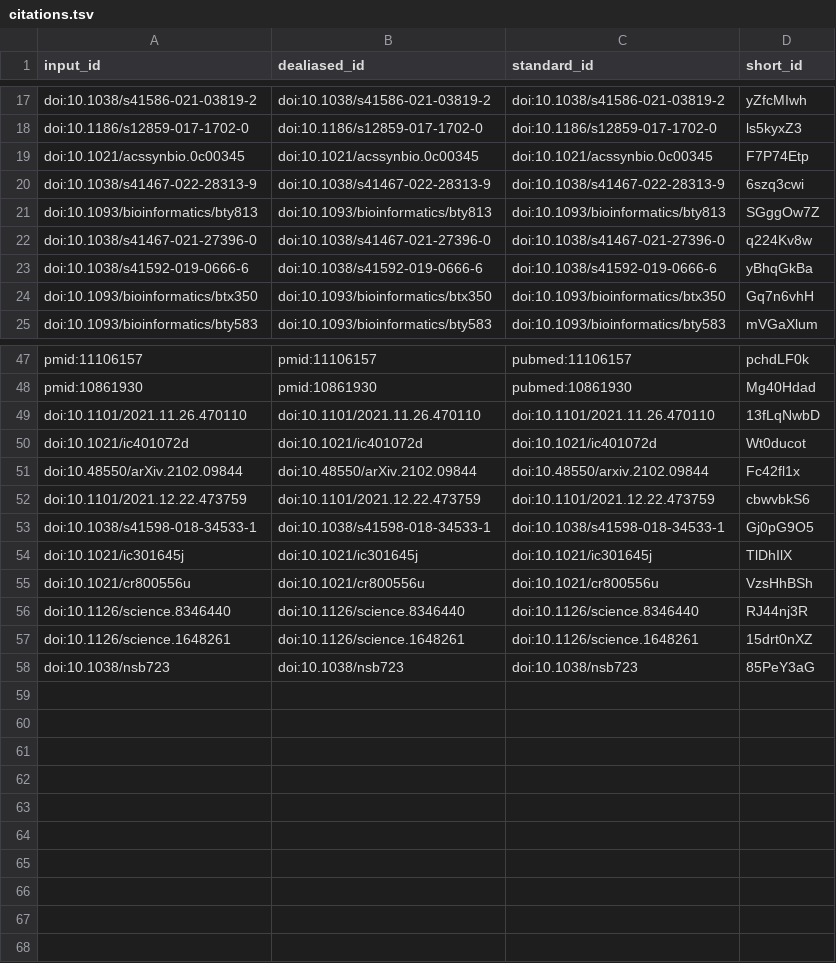
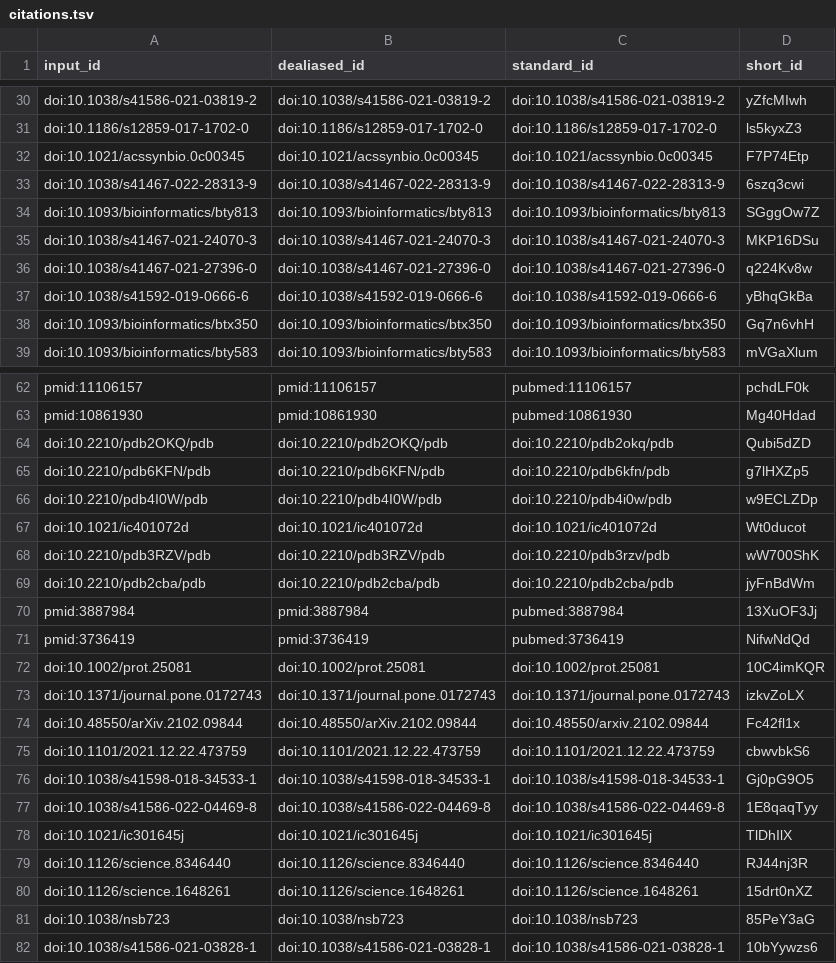
Before and after one commit to lcbc-epfl/metal-site-prediction, a TSV file: paper/output/citations.tsv, drawn as a sheet; only a part is shown, gaps mark what is left out; the diff covers the shown part only.

```diff
--- a/paper/output/citations.tsv
+++ b/paper/output/citations.tsv
@@ -21,2 +34,3 @@ doi:10.1038/s41467-022-28313-9	doi:10.1038/s41467-022-28313-9	doi:10.1038/s41467
 doi:10.1093/bioinformatics/bty813	doi:10.1093/bioinformatics/bty813	doi:10.1093/bioinformatics/bty813	SGggOw7Z
+doi:10.1038/s41467-021-24070-3	doi:10.1038/s41467-021-24070-3	doi:10.1038/s41467-021-24070-3	MKP16DSu
 doi:10.1038/s41467-021-27396-0	doi:10.1038/s41467-021-27396-0	doi:10.1038/s41467-021-27396-0	q224Kv8w
@@ -48,4 +63,12 @@ pmid:11106157	pmid:11106157	pubmed:11106157	pchdLF0k
 pmid:10861930	pmid:10861930	pubmed:10861930	Mg40Hdad
-doi:10.1101/2021.11.26.470110	doi:10.1101/2021.11.26.470110	doi:10.1101/2021.11.26.470110	13fLqNwbD
+doi:10.2210/pdb2OKQ/pdb	doi:10.2210/pdb2OKQ/pdb	doi:10.2210/pdb2okq/pdb	Qubi5dZD
+doi:10.2210/pdb6KFN/pdb	doi:10.2210/pdb6KFN/pdb	doi:10.2210/pdb6kfn/pdb	g7lHXZp5
+doi:10.2210/pdb4I0W/pdb	doi:10.2210/pdb4I0W/pdb	doi:10.2210/pdb4i0w/pdb	w9ECLZDp
 doi:10.1021/ic401072d	doi:10.1021/ic401072d	doi:10.1021/ic401072d	Wt0ducot
+doi:10.2210/pdb3RZV/pdb	doi:10.2210/pdb3RZV/pdb	doi:10.2210/pdb3rzv/pdb	wW700ShK
+doi:10.2210/pdb2cba/pdb	doi:10.2210/pdb2cba/pdb	doi:10.2210/pdb2cba/pdb	jyFnBdWm
+pmid:3887984	pmid:3887984	pubmed:3887984	13XuOF3Jj
+pmid:3736419	pmid:3736419	pubmed:3736419	NifwNdQd
+doi:10.1002/prot.25081	doi:10.1002/prot.25081	doi:10.1002/prot.25081	10C4imKQR
+doi:10.1371/journal.pone.0172743	doi:10.1371/journal.pone.0172743	doi:10.1371/journal.pone.0172743	izkvZoLX
 doi:10.48550/arXiv.2102.09844	doi:10.48550/arXiv.2102.09844	doi:10.48550/arxiv.2102.09844	Fc42fl1x
@@ -53,4 +76,4 @@ doi:10.1101/2021.12.22.473759	doi:10.1101/2021.12.22.473759	doi:10.1101/2021.12.
 doi:10.1038/s41598-018-34533-1	doi:10.1038/s41598-018-34533-1	doi:10.1038/s41598-018-34533-1	Gj0pG9O5
+doi:10.1038/s41586-022-04469-8	doi:10.1038/s41586-022-04469-8	doi:10.1038/s41586-022-04469-8	1E8qaqTyy
 doi:10.1021/ic301645j	doi:10.1021/ic301645j	doi:10.1021/ic301645j	TlDhIlX
-doi:10.1021/cr800556u	doi:10.1021/cr800556u	doi:10.1021/cr800556u	VzsHhBSh
 doi:10.1126/science.8346440	doi:10.1126/science.8346440	doi:10.1126/science.8346440	RJ44nj3R
@@ -58 +81,2 @@ doi:10.1126/science.1648261	doi:10.1126/science.1648261	doi:10.1126/science.1648
 doi:10.1038/nsb723	doi:10.1038/nsb723	doi:10.1038/nsb723	85PeY3aG
+doi:10.1038/s41586-021-03828-1	doi:10.1038/s41586-021-03828-1	doi:10.1038/s41586-021-03828-1	10bYywzs6
```
Also changed, not shown: 18 added rows, 2 removed rows and 2 moved rows elsewhere in this file, 9 other files.
